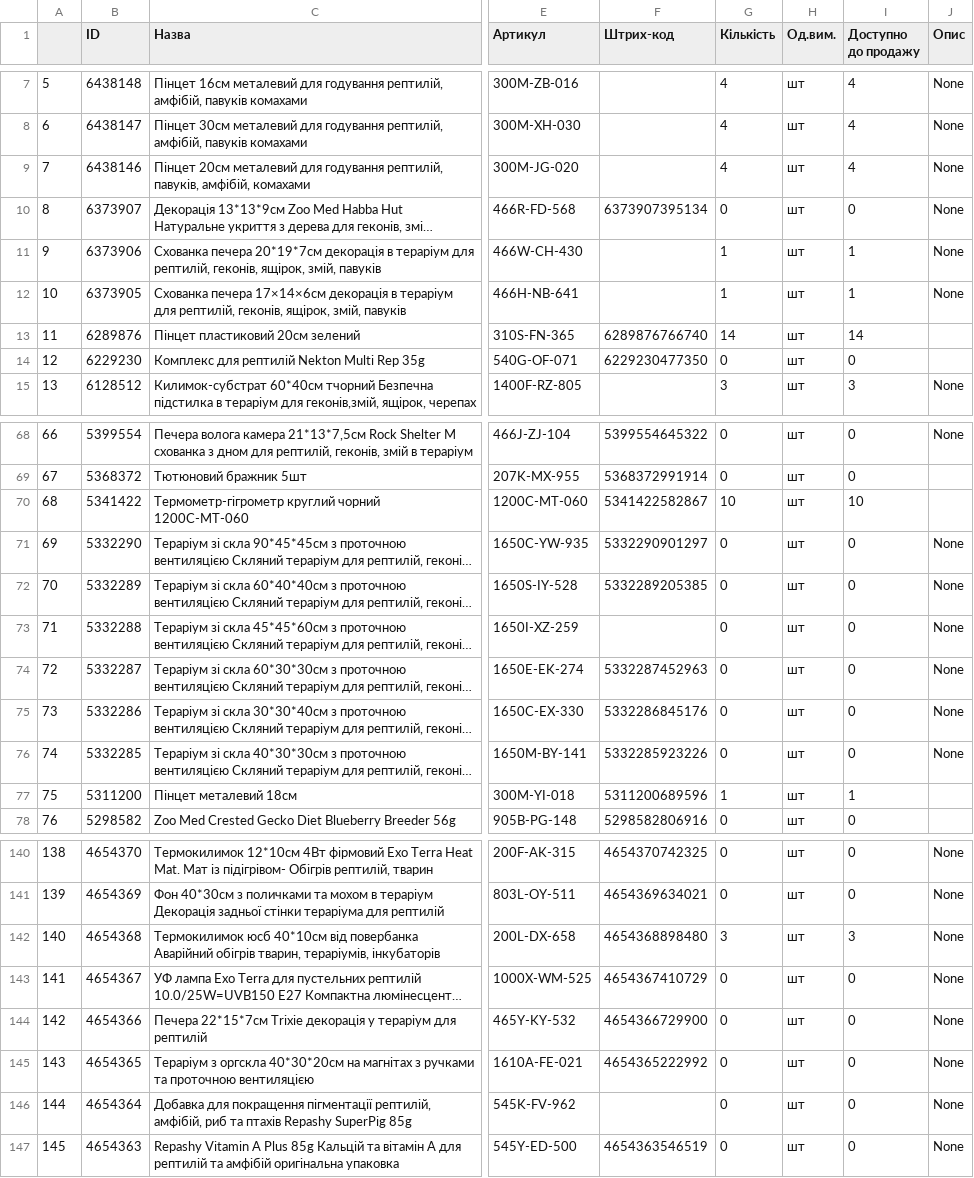
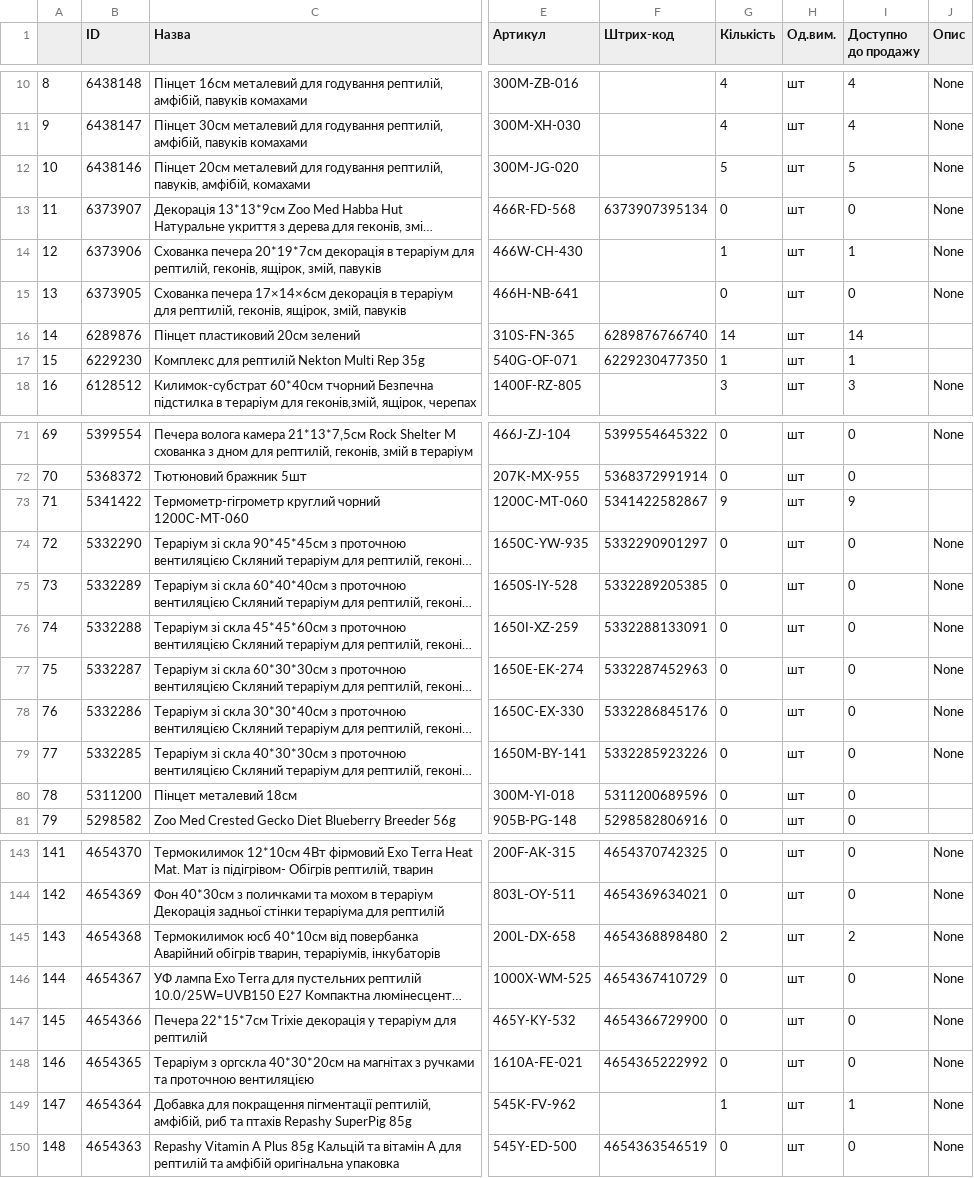
Before and after one commit to Bonyaha/geckoland-erp, a CSV file: server/prisma/data/products.csv, drawn as a sheet; only a part is shown, gaps mark what is left out; long unchanged cells end in …; addresses are those after the commit; the diff covers the shown part only; the diff names each change by its address in the sheet, - before the commit and + after, or states it on an @@ line.

```diff
--- a/server/prisma/data/products.csv
+++ b/server/prisma/data/products.csv
@@ column A renumbered from row 5 down @@
-G12 (Кількість): 4
+G12 (Кількість): 5
-I12 (Доступно до продажу): 4
+I12 (Доступно до продажу): 5
-G15 (Кількість): 1
+G15 (Кількість): 0
-I15 (Доступно до продажу): 1
+I15 (Доступно до продажу): 0
-G17 (Кількість): 0
+G17 (Кількість): 1
-I17 (Доступно до продажу): 0
+I17 (Доступно до продажу): 1
-G73 (Кількість): 10
+G73 (Кількість): 9
-I73 (Доступно до продажу): 10
+I73 (Доступно до продажу): 9
-F76 (Штрих-код): (empty)
+F76 (Штрих-код): 5332288133091
-G80 (Кількість): 1
+G80 (Кількість): 0
-I80 (Доступно до продажу): 1
+I80 (Доступно до продажу): 0
-G145 (Кількість): 3
+G145 (Кількість): 2
-I145 (Доступно до продажу): 3
+I145 (Доступно до продажу): 2
-G149 (Кількість): 0
+G149 (Кількість): 1
-I149 (Доступно до продажу): 0
+I149 (Доступно до продажу): 1
```
Also changed, not shown: 3 added rows and 59 edited cells elsewhere in this file, 9 other files.
